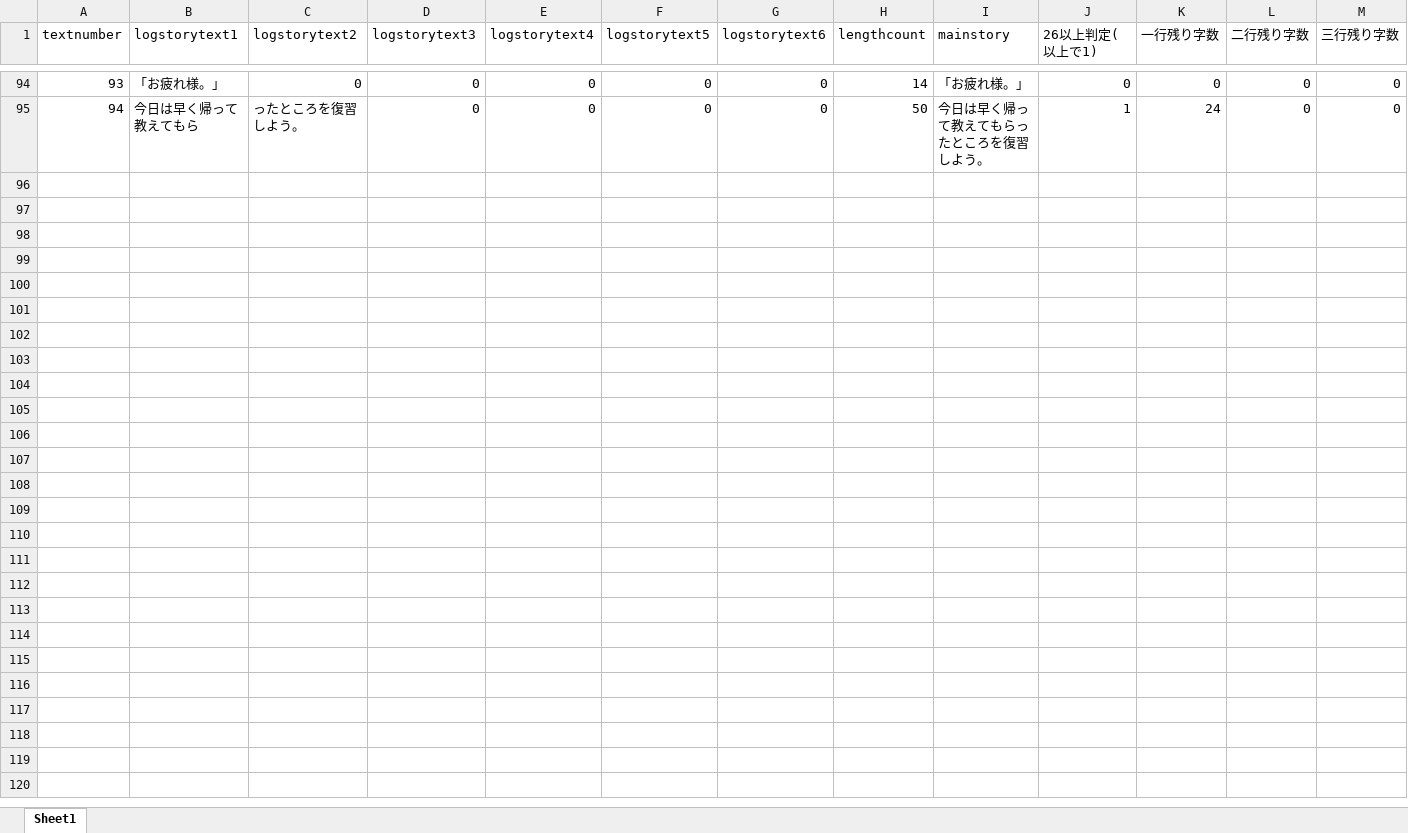
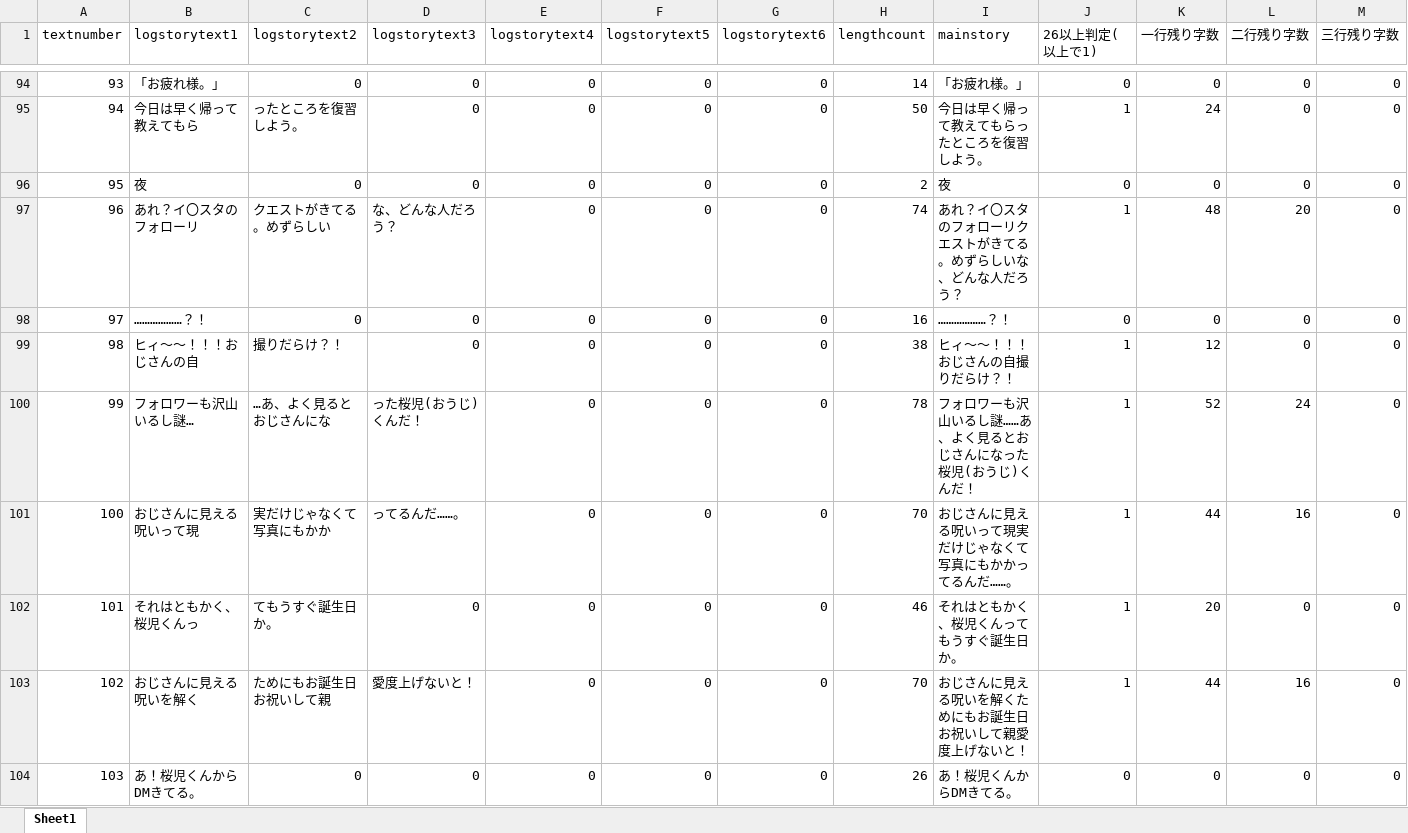
Before and after one commit to medai147/OG-3, an Excel workbook: OG3/Assets/Scripts/logtext.xlsx, sheet Sheet1, drawn as a sheet; only a part is shown, gaps mark what is left out; values as stored, in another font and other column widths than the file's, no borders; rows hold the shown columns only; the diff covers the shown part only; the diff names each change by its address in the sheet, - before the commit and + after, or states it on an @@ line.

```diff
--- a/OG3/Assets/Scripts/logtext.xlsx (sheet Sheet1)
+++ b/OG3/Assets/Scripts/logtext.xlsx (sheet Sheet1)
+row 96: 95 | 夜 | 0 | 0 | 0 | 0 | 0 | 2 | 夜 | 0 | 0 | 0 | 0
+row 97: 96 | あれ？イ〇スタのフォローリ | クエストがきてる。めずらしい | な、どんな人だろう？ | 0 | 0 | 0 | 74 | あれ？イ〇スタのフォローリクエストがきてる。めずらしいな、どんな人だろう？ | 1 | 48 | 20 | 0
+row 98: 97 | ………………？！ | 0 | 0 | 0 | 0 | 0 | 16 | ………………？！ | 0 | 0 | 0 | 0
+row 99: 98 | ヒィ〜〜！！！おじさんの自 | 撮りだらけ？！ | 0 | 0 | 0 | 0 | 38 | ヒィ〜〜！！！おじさんの自撮りだらけ？！ | 1 | 12 | 0 | 0
+row 100: 99 | フォロワーも沢山いるし謎… | …あ、よく見るとおじさんにな | った桜児(おうじ)くんだ！ | 0 | 0 | 0 | 78 | フォロワーも沢山いるし謎……あ、よく見るとおじさんになった桜児(おうじ)くんだ！ | 1 | 52 | 24 | 0
+row 101: 100 | おじさんに見える呪いって現 | 実だけじゃなくて写真にもかか | ってるんだ……。 | 0 | 0 | 0 | 70 | おじさんに見える呪いって現実だけじゃなくて写真にもかかってるんだ……。 | 1 | 44 | 16 | 0
+row 102: 101 | それはともかく、桜児くんっ | てもうすぐ誕生日か。 | 0 | 0 | 0 | 0 | 46 | それはともかく、桜児くんってもうすぐ誕生日か。 | 1 | 20 | 0 | 0
+row 103: 102 | おじさんに見える呪いを解く | ためにもお誕生日お祝いして親 | 愛度上げないと！ | 0 | 0 | 0 | 70 | おじさんに見える呪いを解くためにもお誕生日お祝いして親愛度上げないと！ | 1 | 44 | 16 | 0
+row 104: 103 | あ！桜児くんからDMきてる。 | 0 | 0 | 0 | 0 | 0 | 26 | あ！桜児くんからDMきてる。 | 0 | 0 | 0 | 0
```
Also changed, not shown: 21 added rows elsewhere in this sheet, 9 other files.
